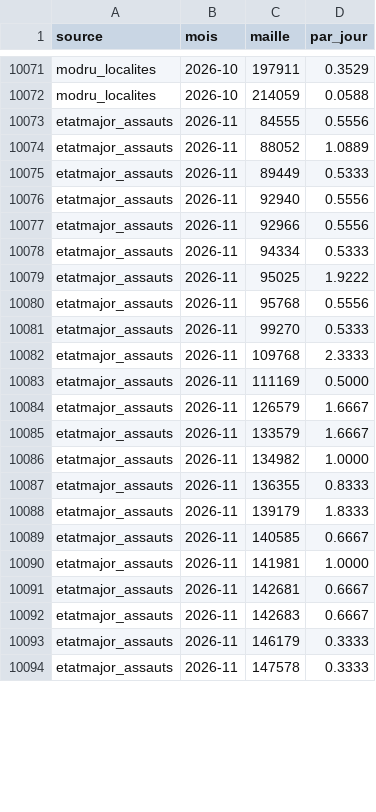
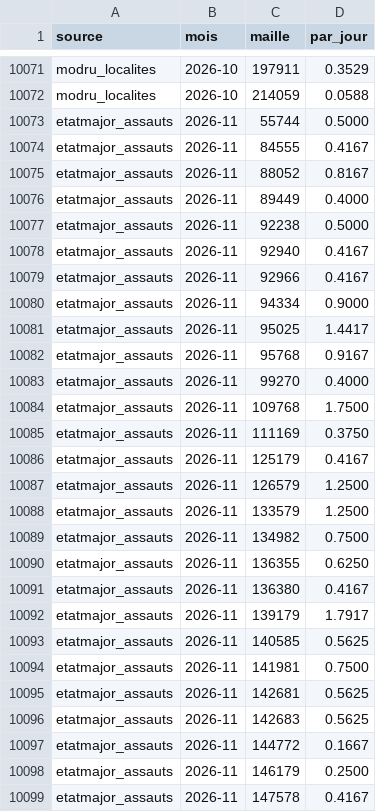
Before and after one commit to djac57/ukraine-map, a CSV file: data/officiels_cells_month.csv, drawn as a sheet; only a part is shown, gaps mark what is left out; the diff covers the shown part only.

```diff
--- a/data/officiels_cells_month.csv
+++ b/data/officiels_cells_month.csv
@@ -10072,23 +10072,28 @@ modru_localites,2026-10,197911,0.3529
 modru_localites,2026-10,214059,0.0588
-etatmajor_assauts,2026-11,84555,0.5556
-etatmajor_assauts,2026-11,88052,1.0889
-etatmajor_assauts,2026-11,89449,0.5333
-etatmajor_assauts,2026-11,92940,0.5556
-etatmajor_assauts,2026-11,92966,0.5556
-etatmajor_assauts,2026-11,94334,0.5333
-etatmajor_assauts,2026-11,95025,1.9222
-etatmajor_assauts,2026-11,95768,0.5556
-etatmajor_assauts,2026-11,99270,0.5333
-etatmajor_assauts,2026-11,109768,2.3333
-etatmajor_assauts,2026-11,111169,0.5000
-etatmajor_assauts,2026-11,126579,1.6667
-etatmajor_assauts,2026-11,133579,1.6667
-etatmajor_assauts,2026-11,134982,1.0000
-etatmajor_assauts,2026-11,136355,0.8333
-etatmajor_assauts,2026-11,139179,1.8333
-etatmajor_assauts,2026-11,140585,0.6667
-etatmajor_assauts,2026-11,141981,1.0000
-etatmajor_assauts,2026-11,142681,0.6667
-etatmajor_assauts,2026-11,142683,0.6667
-etatmajor_assauts,2026-11,146179,0.3333
-etatmajor_assauts,2026-11,147578,0.3333
+etatmajor_assauts,2026-11,55744,0.5000
+etatmajor_assauts,2026-11,84555,0.4167
+etatmajor_assauts,2026-11,88052,0.8167
+etatmajor_assauts,2026-11,89449,0.4000
+etatmajor_assauts,2026-11,92238,0.5000
+etatmajor_assauts,2026-11,92940,0.4167
+etatmajor_assauts,2026-11,92966,0.4167
+etatmajor_assauts,2026-11,94334,0.9000
+etatmajor_assauts,2026-11,95025,1.4417
+etatmajor_assauts,2026-11,95768,0.9167
+etatmajor_assauts,2026-11,99270,0.4000
+etatmajor_assauts,2026-11,109768,1.7500
+etatmajor_assauts,2026-11,111169,0.3750
+etatmajor_assauts,2026-11,125179,0.4167
+etatmajor_assauts,2026-11,126579,1.2500
+etatmajor_assauts,2026-11,133579,1.2500
+etatmajor_assauts,2026-11,134982,0.7500
+etatmajor_assauts,2026-11,136355,0.6250
+etatmajor_assauts,2026-11,136380,0.4167
+etatmajor_assauts,2026-11,139179,1.7917
+etatmajor_assauts,2026-11,140585,0.5625
+etatmajor_assauts,2026-11,141981,0.7500
+etatmajor_assauts,2026-11,142681,0.5625
+etatmajor_assauts,2026-11,142683,0.5625
+etatmajor_assauts,2026-11,144772,0.1667
+etatmajor_assauts,2026-11,146179,0.2500
+etatmajor_assauts,2026-11,147578,0.4167
```
Also changed, not shown: 10 added rows and 40 edited cells elsewhere in this file, data/daily/etatmajor_couverture.csv, data/daily/telegram_couverture.csv, 21 other files.
